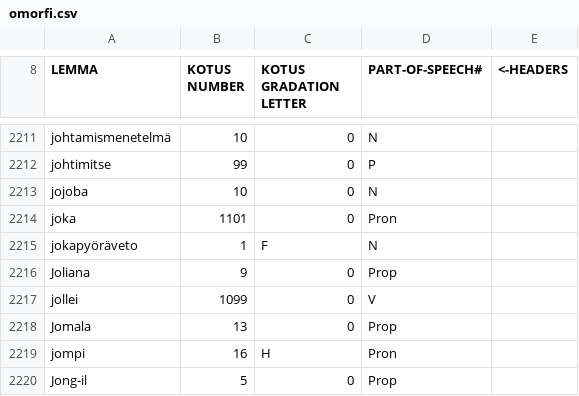
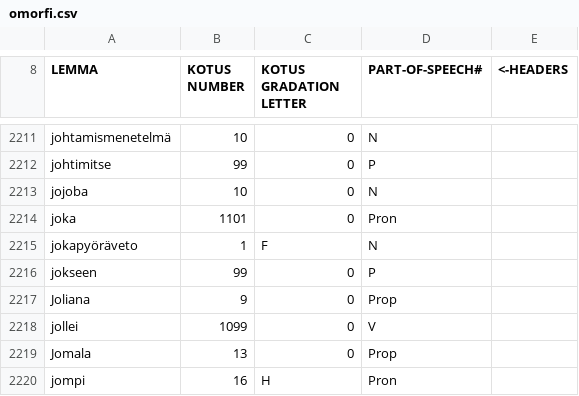
Before and after one commit to flammie/omorfi, a CSV file: src/lexical/lexemes/omorfi.csv, drawn as a sheet; only a part is shown, gaps mark what is left out; the shorter side is filled out with more unchanged rows.

```diff
--- a/src/lexical/lexemes/omorfi.csv
+++ b/src/lexical/lexemes/omorfi.csv
@@ -2215,2 +2215,3 @@
 "jokapyöräveto","1","F","N"
+"jokseen","99","0","P"
 "Joliana","9","0","Prop"
```
Also changed, not shown: src/lexical/attributes/usage.csv.
